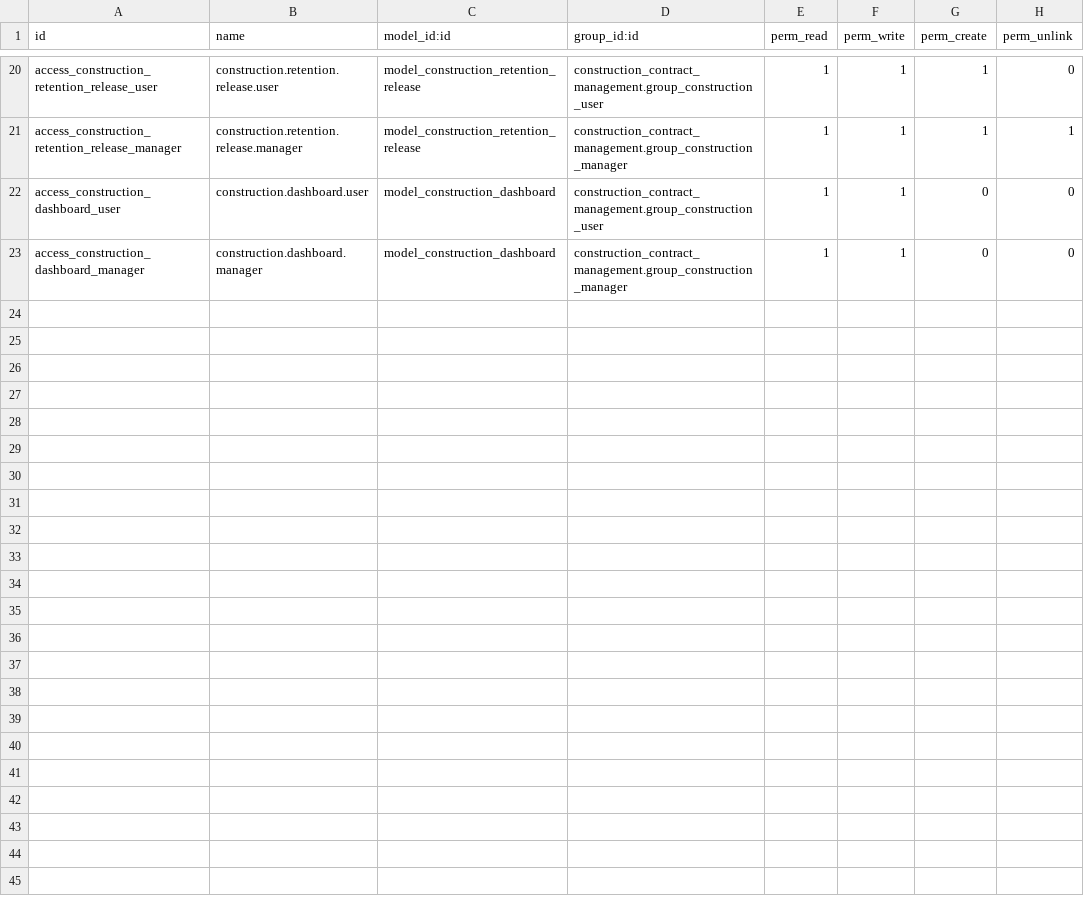
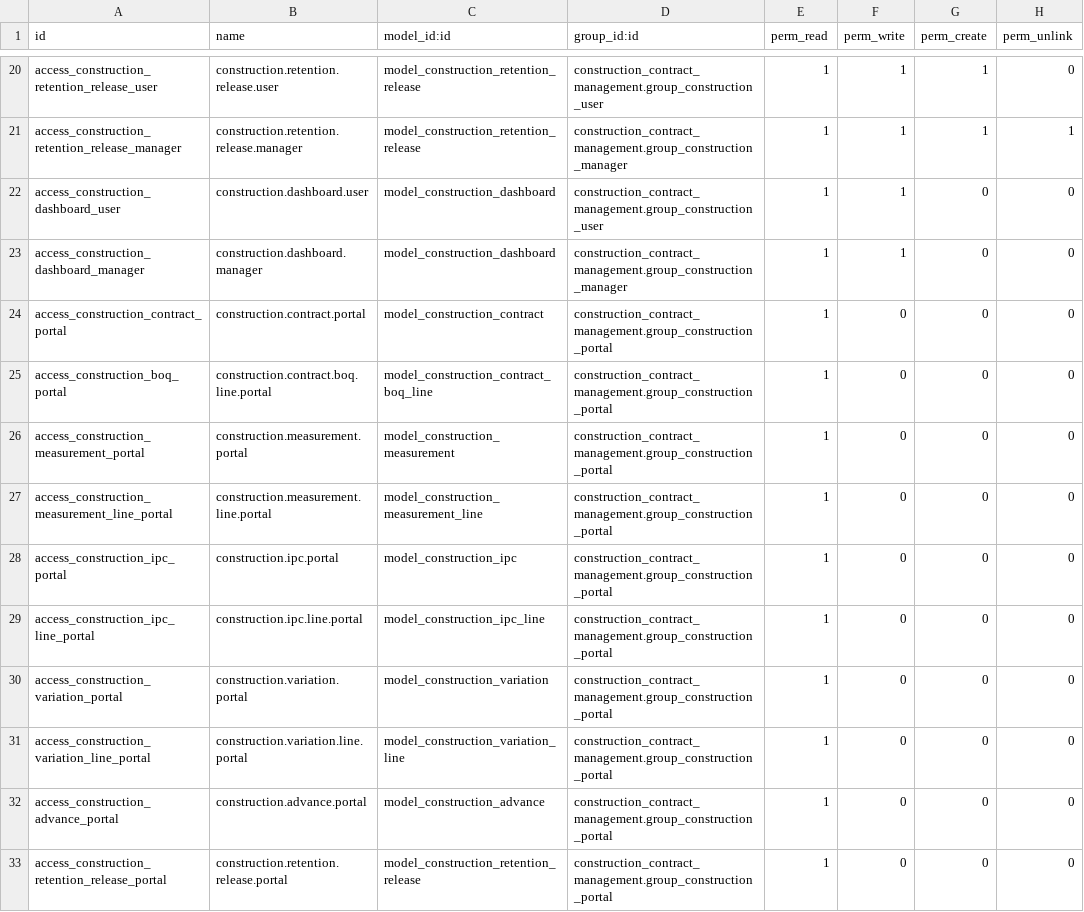
Before and after one commit to Kinan-absar/odoo_custom, a CSV file: custom_addons/construction_contract_management/security/ir.model.access.csv, drawn as a sheet; only a part is shown, gaps mark what is left out; the diff names each change by its address in the sheet, - before the commit and + after, or states it on an @@ line.

```diff
--- a/custom_addons/construction_contract_management/security/ir.model.access.csv
+++ b/custom_addons/construction_contract_management/security/ir.model.access.csv
+row 24: access_construction_contract_portal | construction.contract.portal | model_construction_contract | construction_contract_management.group_construction_portal | 1 | 0 | 0 | 0
+row 25: access_construction_boq_portal | construction.contract.boq.line.portal | model_construction_contract_boq_line | construction_contract_management.group_construction_portal | 1 | 0 | 0 | 0
+row 26: access_construction_measurement_portal | construction.measurement.portal | model_construction_measurement | construction_contract_management.group_construction_portal | 1 | 0 | 0 | 0
+row 27: access_construction_measurement_line_portal | construction.measurement.line.portal | model_construction_measurement_line | construction_contract_management.group_construction_portal | 1 | 0 | 0 | 0
+row 28: access_construction_ipc_portal | construction.ipc.portal | model_construction_ipc | construction_contract_management.group_construction_portal | 1 | 0 | 0 | 0
+row 29: access_construction_ipc_line_portal | construction.ipc.line.portal | model_construction_ipc_line | construction_contract_management.group_construction_portal | 1 | 0 | 0 | 0
+row 30: access_construction_variation_portal | construction.variation.portal | model_construction_variation | construction_contract_management.group_construction_portal | 1 | 0 | 0 | 0
+row 31: access_construction_variation_line_portal | construction.variation.line.portal | model_construction_variation_line | construction_contract_management.group_construction_portal | 1 | 0 | 0 | 0
+row 32: access_construction_advance_portal | construction.advance.portal | model_construction_advance | construction_contract_management.group_construction_portal | 1 | 0 | 0 | 0
+row 33: access_construction_retention_release_portal | construction.retention.release.portal | model_construction_retention_release | construction_contract_management.group_construction_portal | 1 | 0 | 0 | 0
```
Also changed, not shown: 1 other file.
